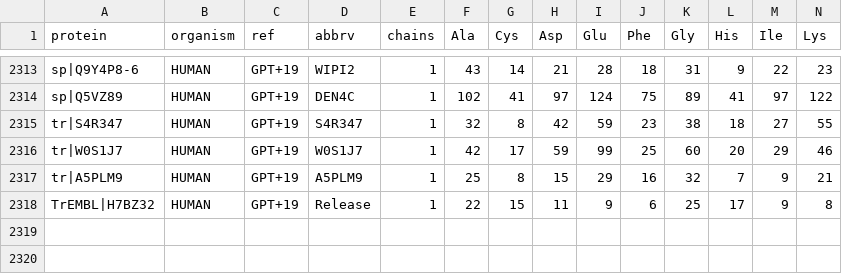
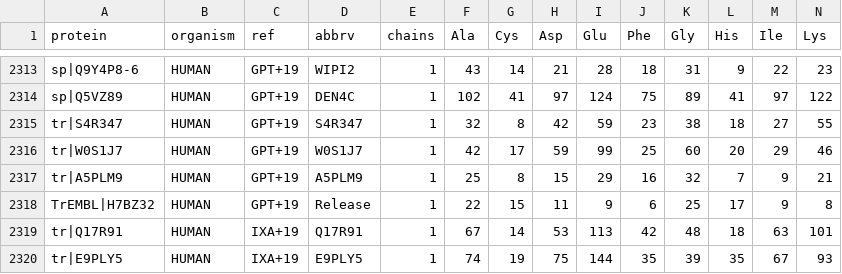
Before and after one commit to jedick/canprot, a CSV file: inst/extdata/protein/human_extra.csv, drawn as a sheet; only a part is shown, gaps mark what is left out; rows hold the shown columns only; the diff names each change by its address in the sheet, - before the commit and + after, or states it on an @@ line.

```diff
--- a/inst/extdata/protein/human_extra.csv
+++ b/inst/extdata/protein/human_extra.csv
+row 2319: tr|Q17R91 | HUMAN | IXA+19 | Q17R91 | 1 | 67 | 14 | 53 | 113 | 42 | 48 | 18 | 63 | 101
+row 2320: tr|E9PLY5 | HUMAN | IXA+19 | E9PLY5 | 1 | 74 | 19 | 75 | 144 | 35 | 39 | 35 | 67 | 93
```
Also changed, not shown: inst/extdata/vignette_output/hyperosmotic.csv, 6 other files.
